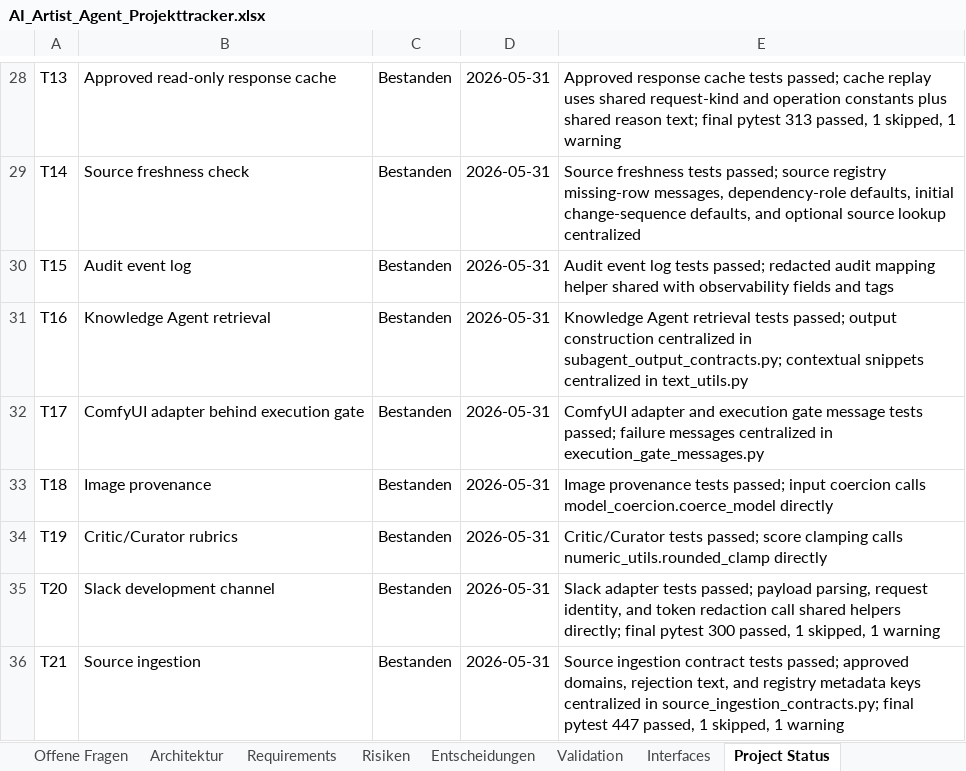
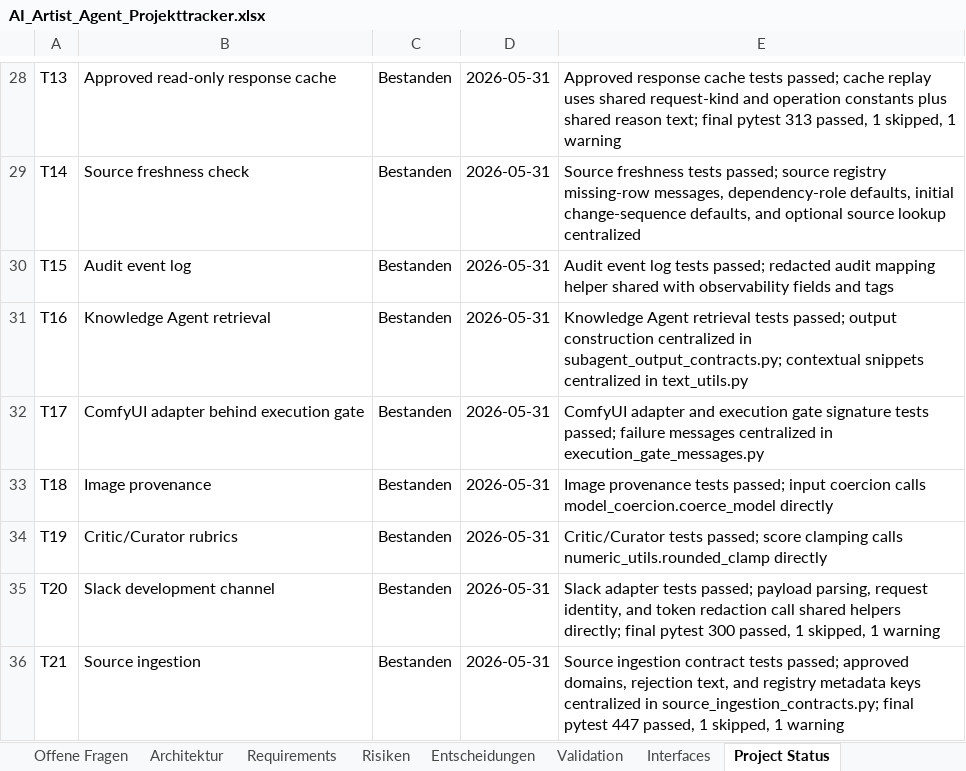
Before and after one commit to artprof964/AI-Artist, an Excel workbook: AI_Artist_Agent_Projekttracker.xlsx, sheet Project Status, drawn as a sheet; only a part is shown, gaps mark what is left out; values as stored, in another font and other column widths than the file's, no borders; the diff covers the shown part only; the diff names each change by its address in the sheet, - before the commit and + after, or states it on an @@ line.

```diff
--- a/AI_Artist_Agent_Projekttracker.xlsx (sheet Project Status)
+++ b/AI_Artist_Agent_Projekttracker.xlsx (sheet Project Status)
-E32: …execution gate message tests passed;…
+E32: …execution gate signature tests passed;…
```
Also changed, not shown: 4 edited cells elsewhere in this sheet, sheet Validation, sheet Detailplan, 15 other files.
